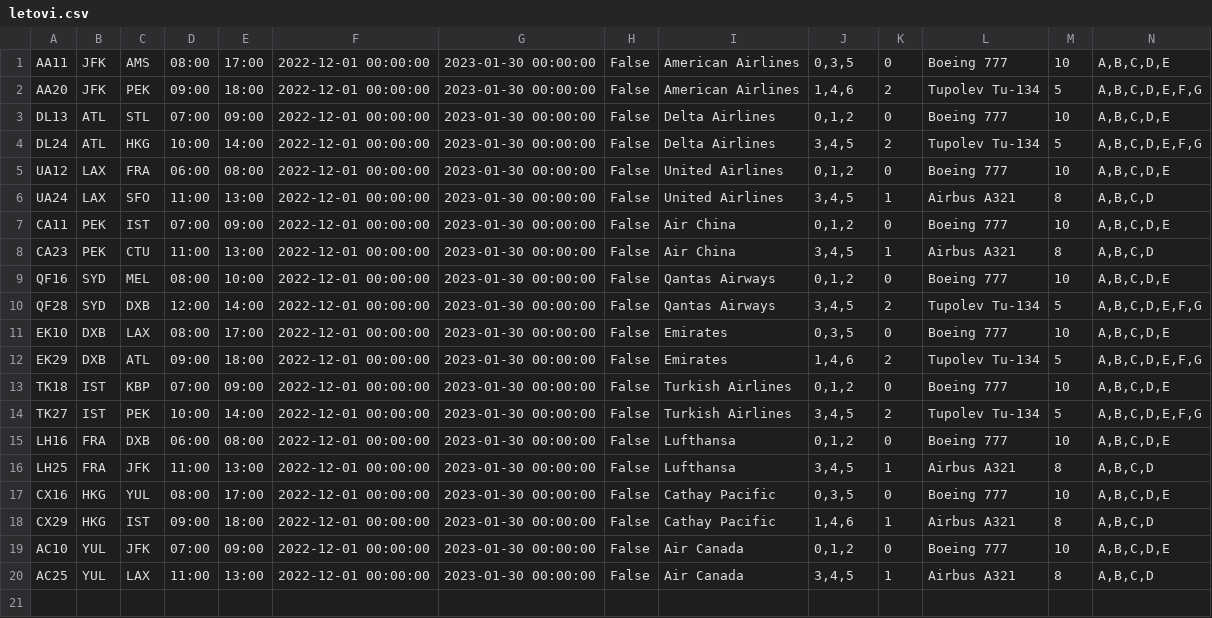
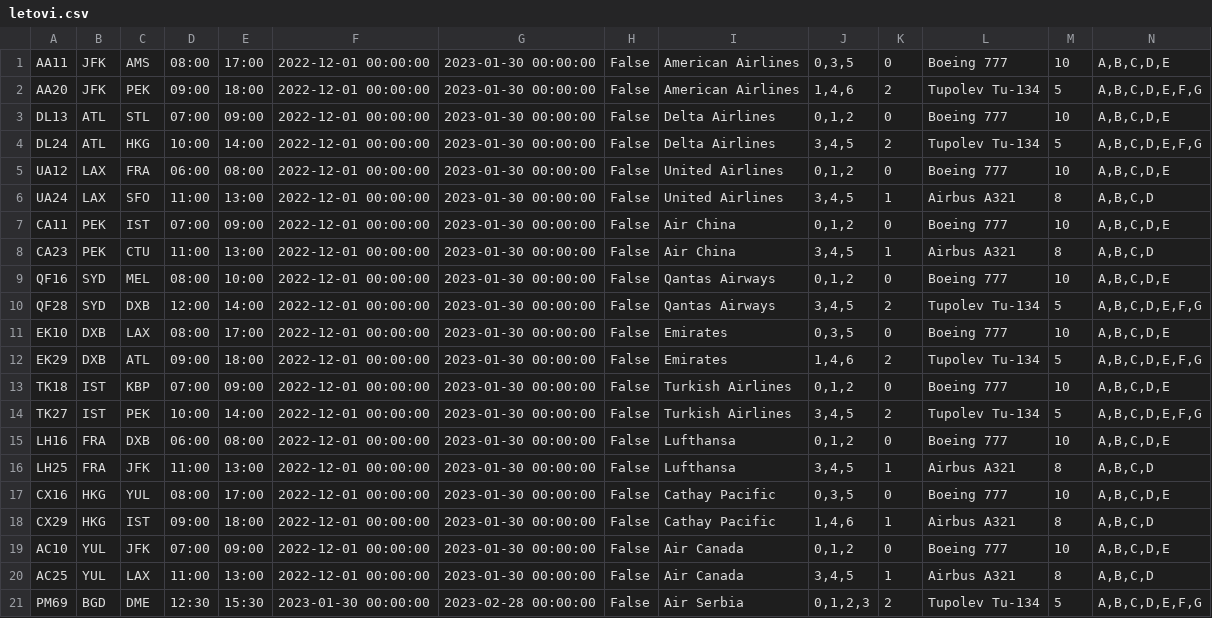
Before and after one commit to lazarnagulov/Aerodormi, a CSV file: podaci/letovi.csv, drawn as a sheet; only a part is shown; rows hold the shown columns only; the diff names each change by its address in the sheet, - before the commit and + after, or states it on an @@ line.

```diff
--- a/podaci/letovi.csv
+++ b/podaci/letovi.csv
+row 21: PM69 | BGD | DME | 12:30 | 15:30 | 2023-01-30 00:00:00 | 2023-02-28 00:00:00 | False | Air Serbia | 0,1,2,3 | 2 | Tupolev Tu-134 | 5 | A,B,C,D,E,F,G
```
Also changed, not shown: podaci/karte.csv, podaci/konkretni_letovi.csv, 11 other files.
